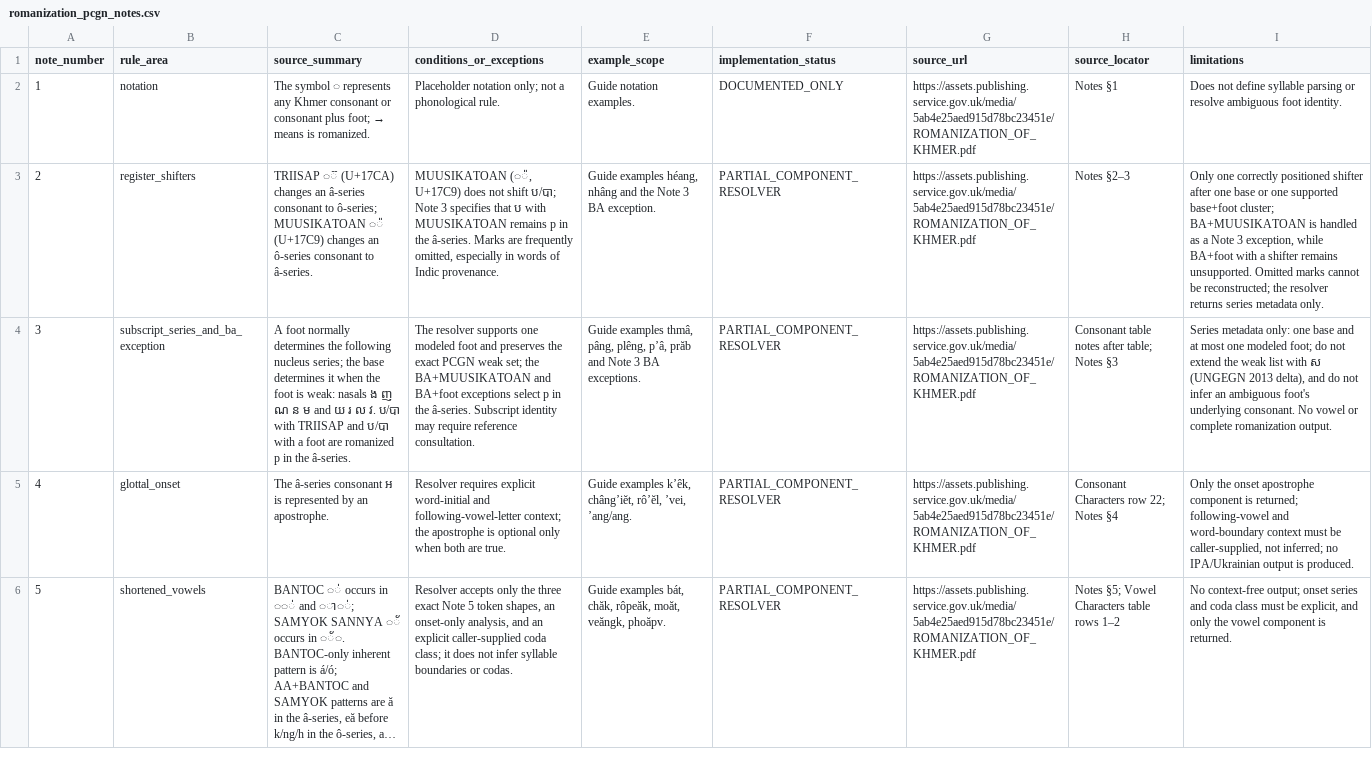
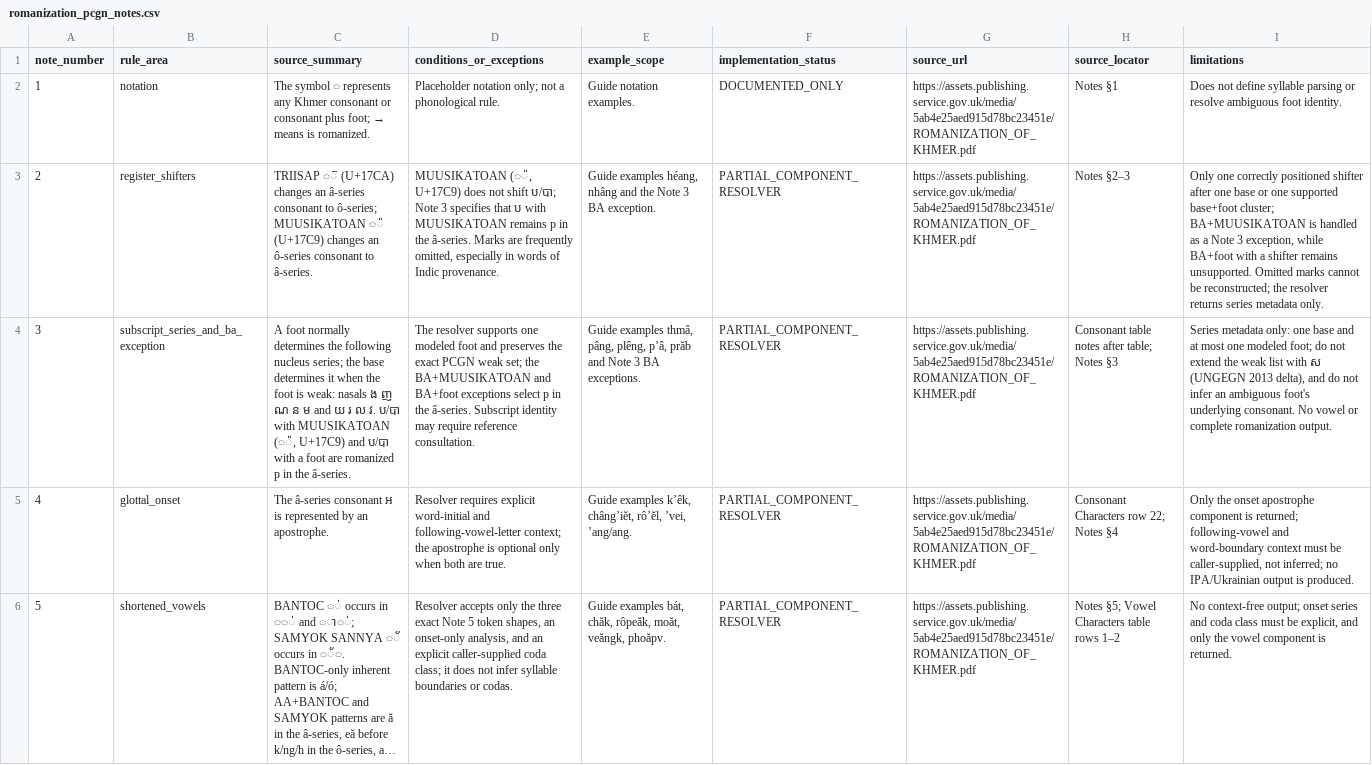
Before and after one commit to ClippyFirst/Khmer-Ukrainian-Phonetic-System, a CSV file: data/khmer/romanization_pcgn_notes.csv, drawn as a sheet; only a part is shown; long unchanged cells end in …; the diff names each change by its address in the sheet, - before the commit and + after, or states it on an @@ line.

Commit message:
fix: correct PCGN Note 3 shifter identity

```diff
--- a/data/khmer/romanization_pcgn_notes.csv
+++ b/data/khmer/romanization_pcgn_notes.csv
-C4 (source_summary): …ប/បា with TRIISAP and ប/បា…
+C4 (source_summary): …ប/បា with MUUSIKATOAN (◌៉, U+17C9) and ប/បា…
```
